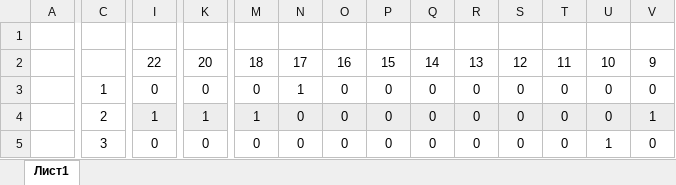
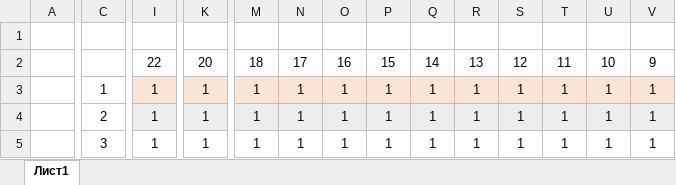
Before and after one commit to nekto-vi/The-theory-of-information-2, an Excel workbook: тест.xlsx, sheet Лист1, drawn as a sheet; only a part is shown, gaps mark what is left out; values as stored, in another font and other column widths than the file's, no borders; the diff covers the shown part only; the diff names each change by its address in the sheet, - before the commit and + after, or states it on an @@ line.

Commit message:
Add files via upload

```diff
--- a/тест.xlsx (sheet Лист1)
+++ b/тест.xlsx (sheet Лист1)
-I3:V3 fill: none
+I3:V3 fill: #FBE5D6
-I3: 0
+I3: 1
-K3: 0
+K3: 1
-M3: 0
+M3: 1
-O3:O5: 0
+O3:O5: 1
-P3:P5: 0
+P3:P5: 1
-Q3:Q5: 0
+Q3:Q5: 1
-R3:R5: 0
+R3:R5: 1
-S3:S5: 0
+S3:S5: 1
-T3:T5: 0
+T3:T5: 1
-U3:U4: 0
+U3:U4: 1
-V3: 0
+V3: 1
-N4:N5: 0
+N4:N5: 1
-I5: 0
+I5: 1
-K5: 0
+K5: 1
-M5: 0
+M5: 1
-V5: 0
+V5: 1
```
Also changed, not shown: 1394 edited cells and cell formats elsewhere in this sheet.
